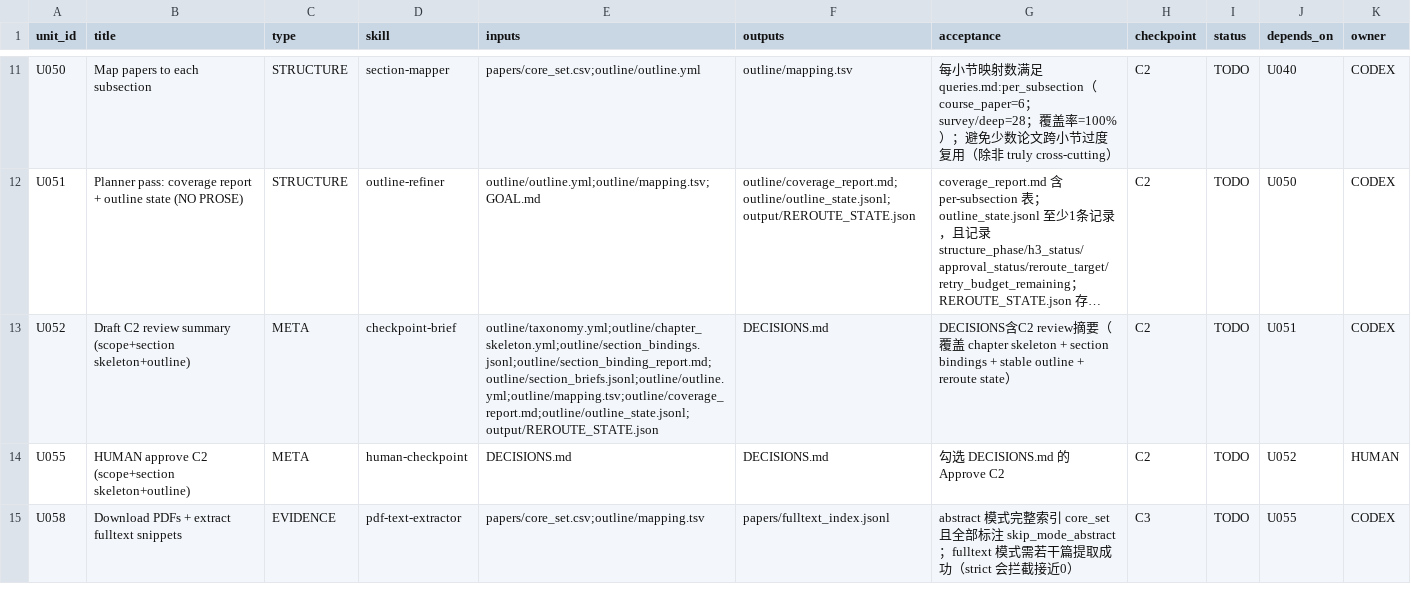
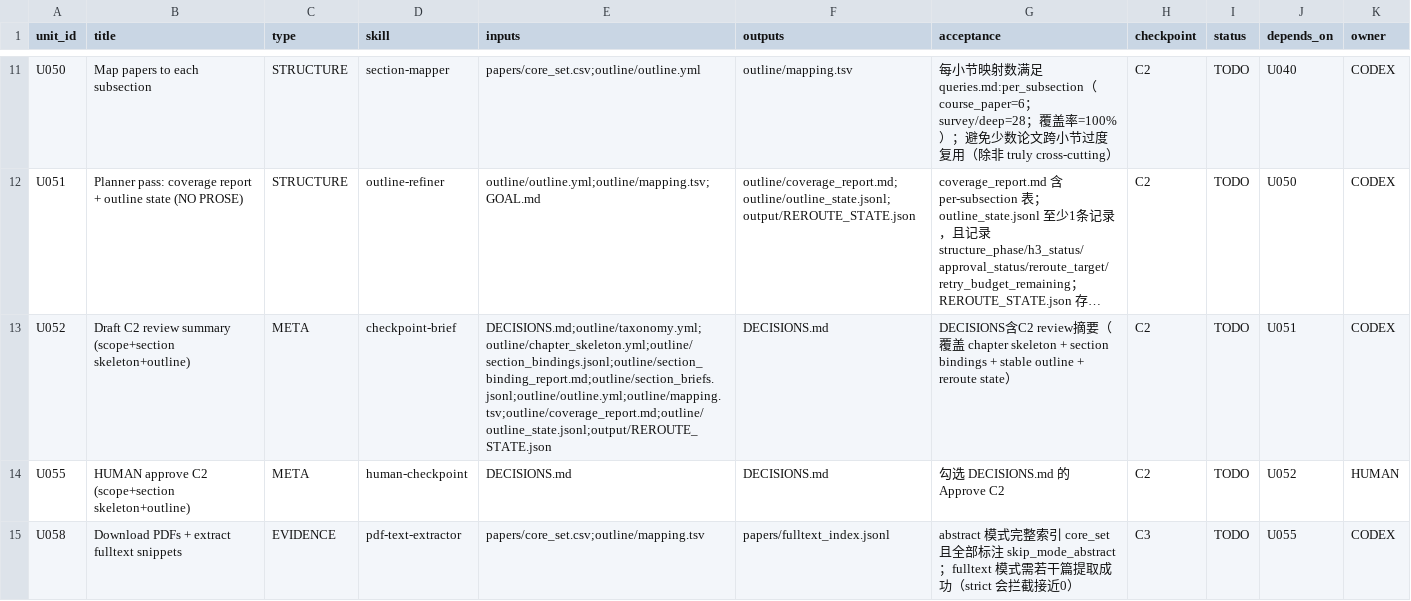
Before and after one commit to WILLOSCAR/research-units-pipeline-skills, a CSV file: templates/UNITS.arxiv-survey-latex.csv, drawn as a sheet; only a part is shown, gaps mark what is left out; long unchanged cells end in …; the diff names each change by its address in the sheet, - before the commit and + after, or states it on an @@ line.

```diff
--- a/templates/UNITS.arxiv-survey-latex.csv
+++ b/templates/UNITS.arxiv-survey-latex.csv
-E13 (inputs): outline/taxonomy.yml;outline/chapter_skeleton.yml;outline/section_bindings.jsonl;outline/section_binding_report.md;outline/section_briefs.jsonl;outline/outline.yml;outline/mapping.tsv;outline/coverage_report.md;outline/outline_state.jsonl;output/REROUTE_STATE.json
+E13 (inputs): DECISIONS.md;outline/taxonomy.yml;outline/chapter_skeleton.yml;outline/section_bindings.jsonl;outline/section_binding_report.md;outline/section_briefs.jsonl;outline/outline.yml;outline/mapping.tsv;outline/coverage_report.md;outline/outline_state.jsonl;output/REROUTE_STATE.json
```
Also changed, not shown: templates/UNITS.arxiv-survey.csv, templates/UNITS.idea-brainstorm.csv, 2 other files.
